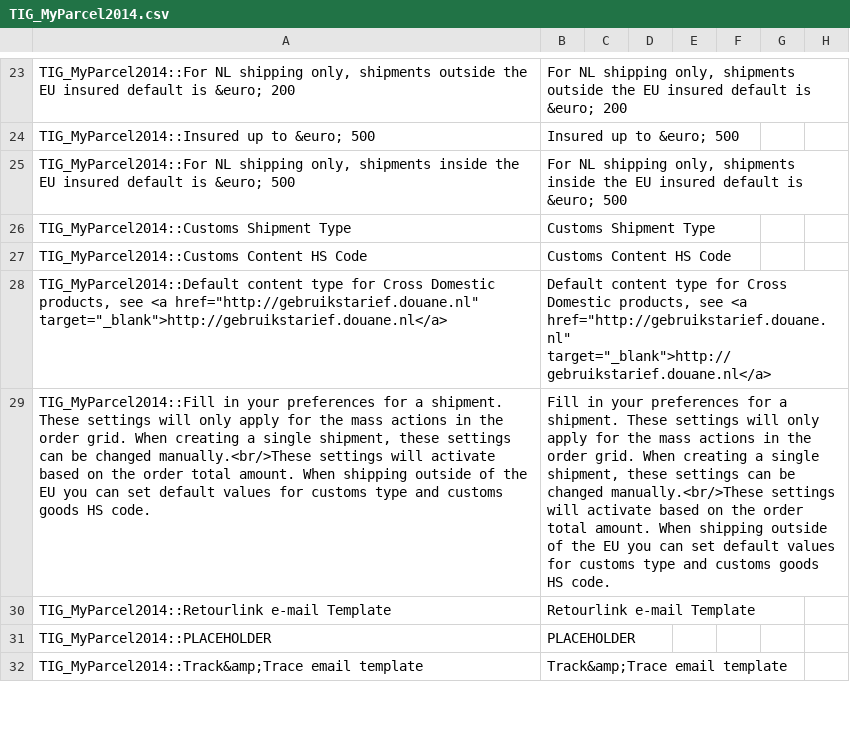
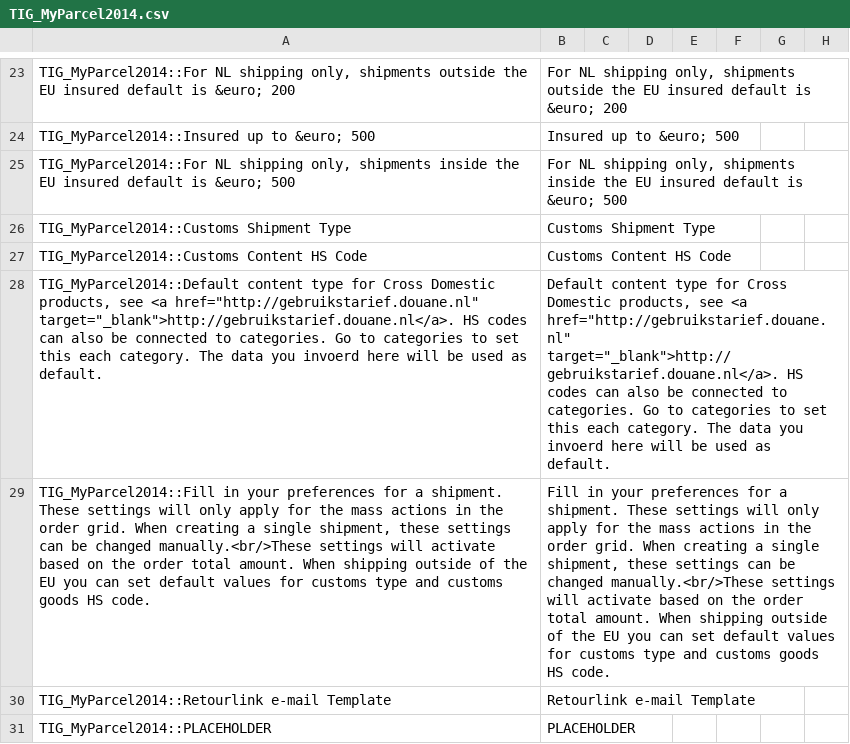
Before and after one commit to myparcelnl/magento1-End-of-life, a CSV file: app/locale/en_US/TIG_MyParcel2014.csv, drawn as a sheet; only a part is shown, gaps mark what is left out; the shorter side is filled out with more unchanged rows; the diff names each change by its address in the sheet, - before the commit and + after, or states it on an @@ line.

```diff
--- a/app/locale/en_US/TIG_MyParcel2014.csv
+++ b/app/locale/en_US/TIG_MyParcel2014.csv
-A28: …<a href="http://gebruikstarief.douane.nl" target="_blank">http://gebruikstarief.douane.nl</a>
+A28: …<a href="http://gebruikstarief.douane.nl" target="_blank">http://gebruikstarief.douane.nl</a>. HS codes can also be connected to categories. Go to categories to set this each category. The data you invoerd here will be used as default.
-B28: …<a href="http://gebruikstarief.douane.nl" target="_blank">http://gebruikstarief.douane.nl</a>
+B28: …<a href="http://gebruikstarief.douane.nl" target="_blank">http://gebruikstarief.douane.nl</a>. HS codes can also be connected to categories. Go to categories to set this each category. The data you invoerd here will be used as default.
```
Also changed, not shown: app/locale/nl_NL/TIG_MyParcel2014.csv, 1 other file.
